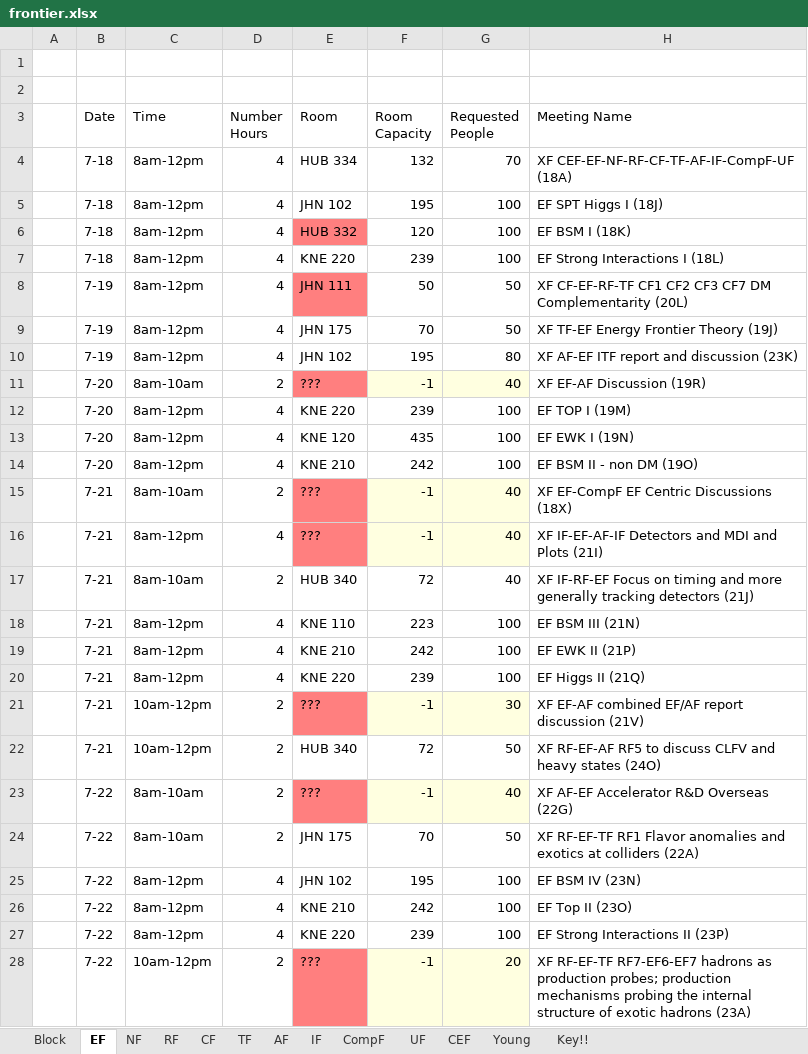
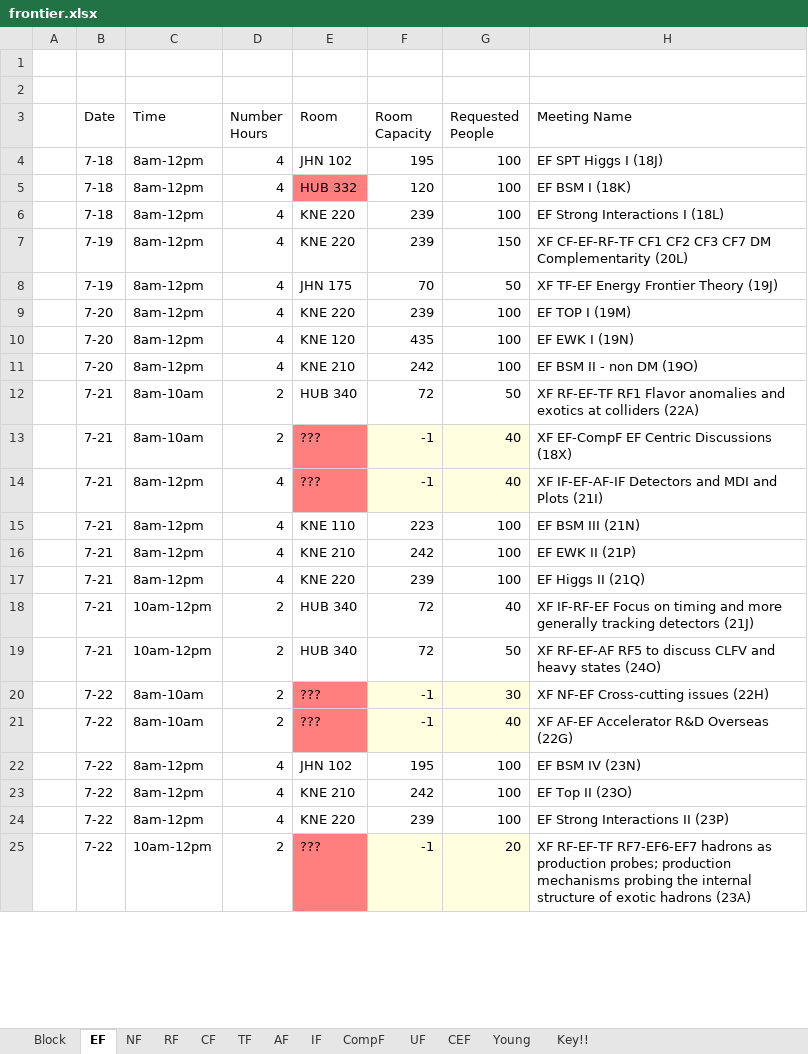
Before and after one commit to gordonwatts/seattlesnowmass2021.github.io, an Excel workbook: assets/schedule/frontier.xlsx, sheet EF, drawn as a sheet; only a part is shown; values as stored, in another font and other column widths than the file's, no borders; table styles not drawn; removed rows and columns are numbered as before the commit, all else as after; the diff covers the shown part only; the diff names each change by its address in the sheet, - before the commit and + after, or states it on an @@ line.

```diff
--- a/assets/schedule/frontier.xlsx (sheet EF)
+++ b/assets/schedule/frontier.xlsx (sheet EF)
-row 4:  | 7-18 | 8am-12pm | 4 | HUB 334 | 132 | 70 | XF CEF-EF-NF-RF-CF-TF-AF-IF-CompF-UF (18A)
-E7 (Room): JHN 111
+E7 (Room): KNE 220
-E7 fill: #FF7F7F
+E7 fill: none
-F7 (Room Capacity): 50
+F7 (Room Capacity): 239
-G7 (Requested People): 50
+G7 (Requested People): 150
-row 10:  | 7-19 | 8am-12pm | 4 | JHN 102 | 195 | 80 | XF AF-EF ITF report and discussion (23K)
-row 11:  | 7-20 | 8am-10am | 2 | ??? | -1 | 40 | XF EF-AF Discussion (19R)
+row 12:  | 7-21 | 8am-10am | 2 | HUB 340 | 72 | 50 | XF RF-EF-TF RF1 Flavor anomalies and exotics at colliders (22A)
-row 17:  | 7-21 | 8am-10am | 2 | HUB 340 | 72 | 40 | XF IF-RF-EF Focus on timing and more generally tracking detectors (21J)
-row 21:  | 7-21 | 10am-12pm | 2 | ??? | -1 | 30 | XF EF-AF combined EF/AF report discussion (21V)
+row 18:  | 7-21 | 10am-12pm | 2 | HUB 340 | 72 | 40 | XF IF-RF-EF Focus on timing and more generally tracking detectors (21J)
+row 20:  | 7-22 | 8am-10am | 2 | ??? | -1 | 30 | XF NF-EF Cross-cutting issues (22H)
-row 24:  | 7-22 | 8am-10am | 2 | JHN 175 | 70 | 50 | XF RF-EF-TF RF1 Flavor anomalies and exotics at colliders (22A)
```
Also changed, not shown: 2 removed rows and 2 edited cells elsewhere in this sheet, sheet Block, sheet NF, sheet AF, sheet RF, sheet IF, sheet UF, 4 more sheets.
